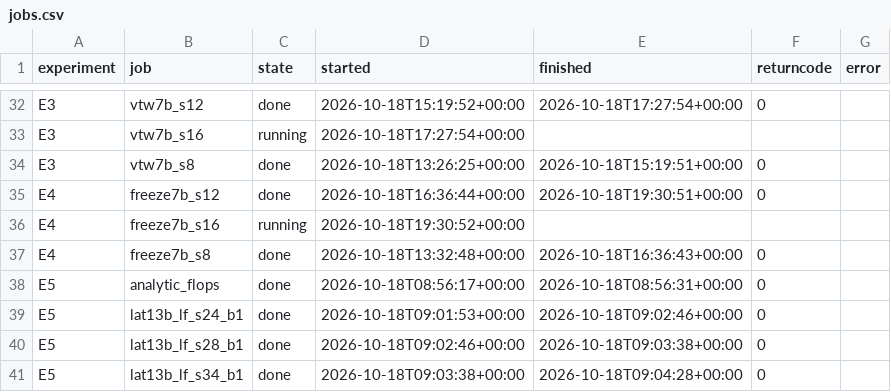
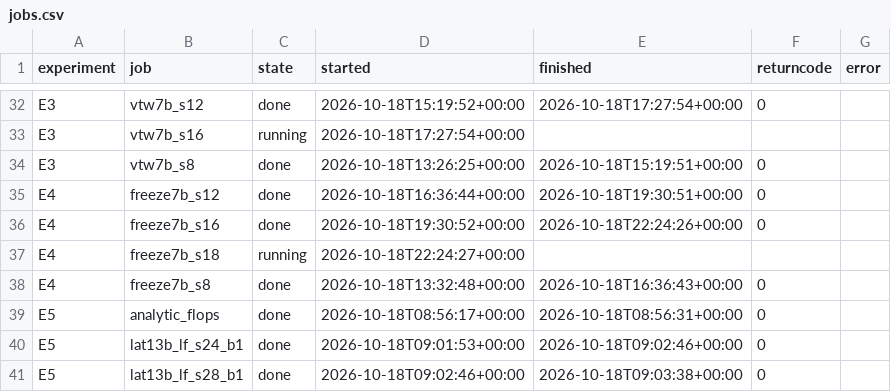
Before and after one commit to Inner-Magma/dpvr-pr-revision, a CSV file: results/revision/summary/jobs.csv, drawn as a sheet; only a part is shown, gaps mark what is left out; the shorter side is filled out with more unchanged rows.

```diff
--- a/results/revision/summary/jobs.csv
+++ b/results/revision/summary/jobs.csv
@@ -35,3 +35,4 @@ E3,vtw7b_s8,done,2026-10-18T13:26:25+00:00,2026-10-18T15:19:51+00:00,0,
 E4,freeze7b_s12,done,2026-10-18T16:36:44+00:00,2026-10-18T19:30:51+00:00,0,
-E4,freeze7b_s16,running,2026-10-18T19:30:52+00:00,,,
+E4,freeze7b_s16,done,2026-10-18T19:30:52+00:00,2026-10-18T22:24:26+00:00,0,
+E4,freeze7b_s18,running,2026-10-18T22:24:27+00:00,,,
 E4,freeze7b_s8,done,2026-10-18T13:32:48+00:00,2026-10-18T16:36:43+00:00,0,
```
Also changed, not shown: results/revision/summary/eval_table.csv, 16 other files.
